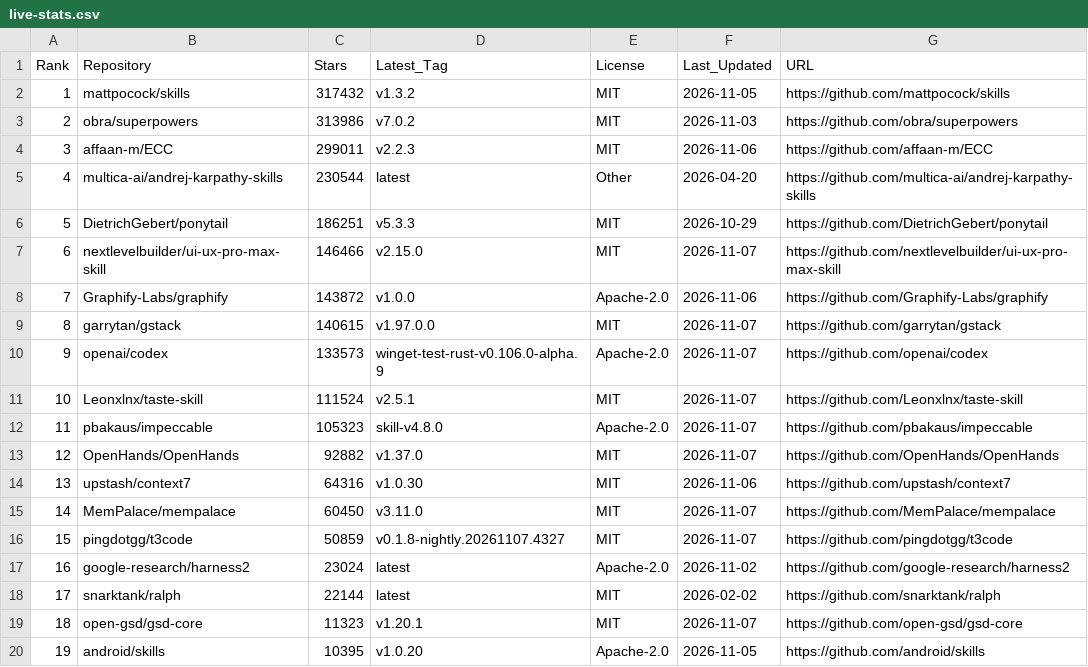
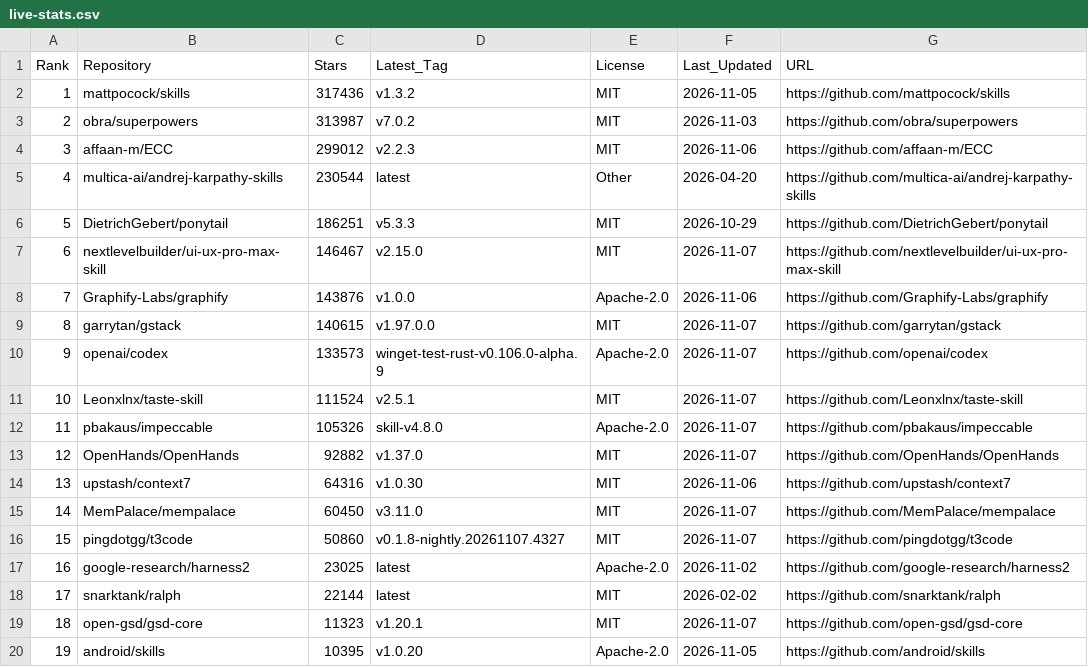
Before and after one commit to Nownitya/Ai-Models-List, a CSV file: data/live-stats.csv, drawn as a sheet; only a part is shown.

```diff
--- a/data/live-stats.csv
+++ b/data/live-stats.csv
@@ -1,9 +1,9 @@
 Rank,Repository,Stars,Latest_Tag,License,Last_Updated,URL
-1,mattpocock/skills,317432,v1.3.2,MIT,2026-11-05,https://github.com/mattpocock/skills
-2,obra/superpowers,313986,v7.0.2,MIT,2026-11-03,https://github.com/obra/superpowers
-3,affaan-m/ECC,299011,v2.2.3,MIT,2026-11-06,https://github.com/affaan-m/ECC
+1,mattpocock/skills,317436,v1.3.2,MIT,2026-11-05,https://github.com/mattpocock/skills
+2,obra/superpowers,313987,v7.0.2,MIT,2026-11-03,https://github.com/obra/superpowers
+3,affaan-m/ECC,299012,v2.2.3,MIT,2026-11-06,https://github.com/affaan-m/ECC
 4,multica-ai/andrej-karpathy-skills,230544,latest,Other,2026-04-20,https://github.com/multica-ai/andrej-karpathy-skills
 5,DietrichGebert/ponytail,186251,v5.3.3,MIT,2026-10-29,https://github.com/DietrichGebert/ponytail
-6,nextlevelbuilder/ui-ux-pro-max-skill,146466,v2.15.0,MIT,2026-11-07,https://github.com/nextlevelbuilder/ui-ux-pro-max-skill
-7,Graphify-Labs/graphify,143872,v1.0.0,Apache-2.0,2026-11-06,https://github.com/Graphify-Labs/graphify
+6,nextlevelbuilder/ui-ux-pro-max-skill,146467,v2.15.0,MIT,2026-11-07,https://github.com/nextlevelbuilder/ui-ux-pro-max-skill
+7,Graphify-Labs/graphify,143876,v1.0.0,Apache-2.0,2026-11-06,https://github.com/Graphify-Labs/graphify
 8,garrytan/gstack,140615,v1.97.0.0,MIT,2026-11-07,https://github.com/garrytan/gstack
@@ -11,3 +11,3 @@ Rank,Repository,Stars,Latest_Tag,License,Last_Updated,URL
 10,Leonxlnx/taste-skill,111524,v2.5.1,MIT,2026-11-07,https://github.com/Leonxlnx/taste-skill
-11,pbakaus/impeccable,105323,skill-v4.8.0,Apache-2.0,2026-11-07,https://github.com/pbakaus/impeccable
+11,pbakaus/impeccable,105326,skill-v4.8.0,Apache-2.0,2026-11-07,https://github.com/pbakaus/impeccable
 12,OpenHands/OpenHands,92882,v1.37.0,MIT,2026-11-07,https://github.com/OpenHands/OpenHands
@@ -15,4 +15,4 @@ Rank,Repository,Stars,Latest_Tag,License,Last_Updated,URL
 14,MemPalace/mempalace,60450,v3.11.0,MIT,2026-11-07,https://github.com/MemPalace/mempalace
-15,pingdotgg/t3code,50859,v0.1.8-nightly.20261107.4327,MIT,2026-11-07,https://github.com/pingdotgg/t3code
-16,google-research/harness2,23024,latest,Apache-2.0,2026-11-02,https://github.com/google-research/harness2
+15,pingdotgg/t3code,50860,v0.1.8-nightly.20261107.4327,MIT,2026-11-07,https://github.com/pingdotgg/t3code
+16,google-research/harness2,23025,latest,Apache-2.0,2026-11-02,https://github.com/google-research/harness2
 17,snarktank/ralph,22144,latest,MIT,2026-02-02,https://github.com/snarktank/ralph
```
Also changed, not shown: 2 other files.
